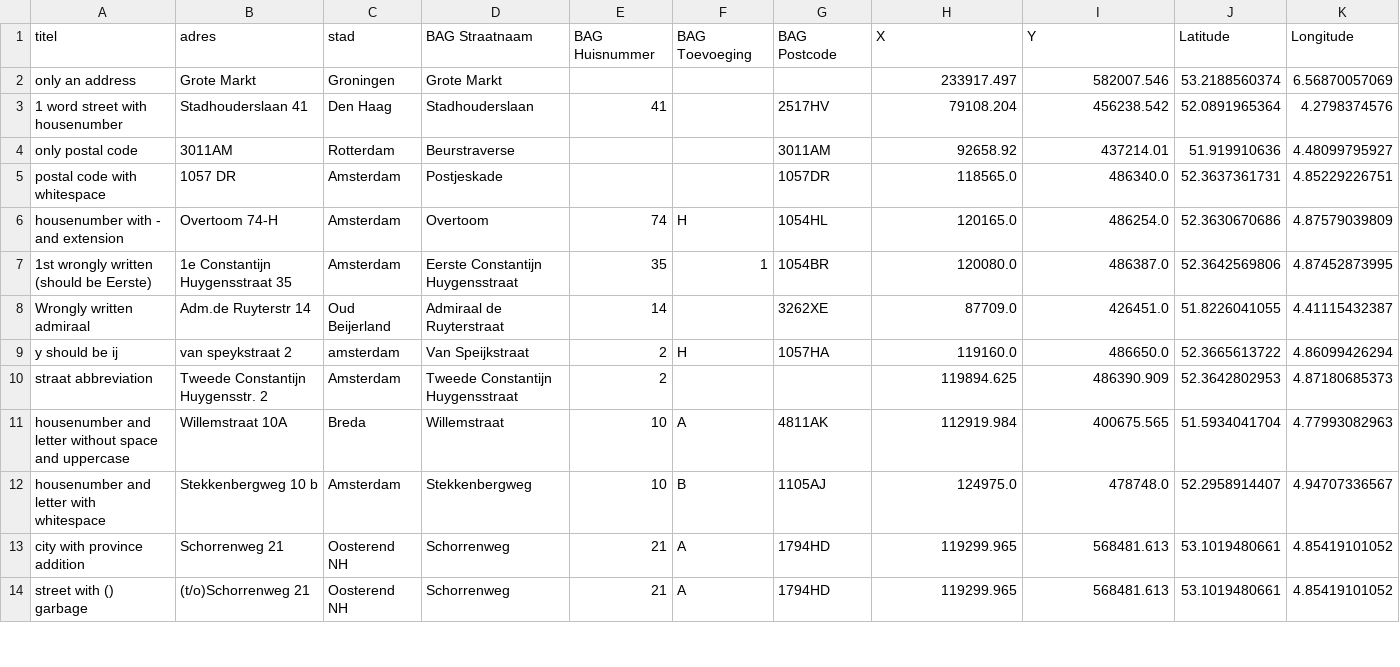
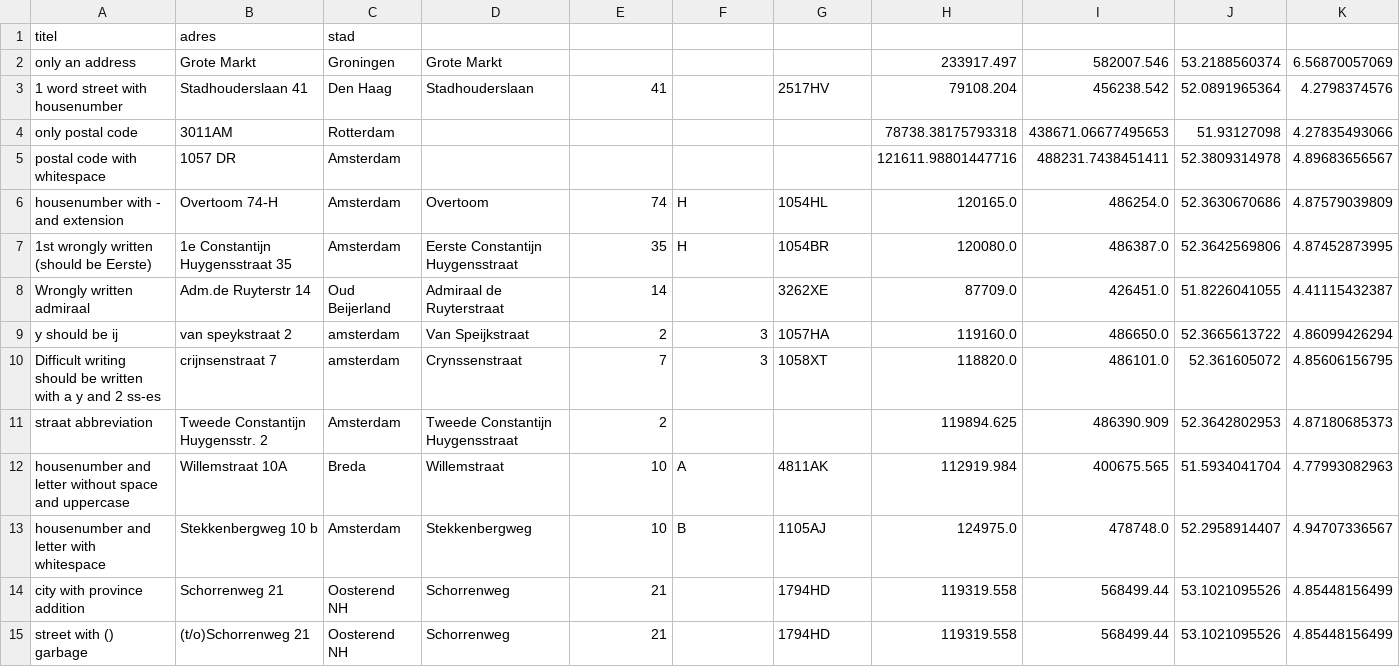
Before and after one commit to Lytrix/PDOK_address_geocoder_csv2csv, a CSV file: example output/address_BAG_geocoded.csv, drawn as a sheet; only a part is shown; the diff covers the shown part only.

Commit message:
optimisation and bugfixing
put most of the code into for loops and lists
made functions of most used parts
added more fallbacks

```diff
--- a/example output/address_BAG_geocoded.csv
+++ b/example output/address_BAG_geocoded.csv
@@ -1,10 +1,11 @@
-titel,adres,stad,BAG Straatnaam,BAG Huisnummer,BAG Toevoeging,BAG Postcode,X,Y,Latitude,Longitude
+titel,adres,stad
 only an address,Grote Markt,Groningen,Grote Markt,,,,233917.497,582007.546,53.2188560374,6.56870057069
 1 word street with housenumber ,Stadhouderslaan 41,Den Haag,Stadhouderslaan,41,,2517HV,79108.204,456238.542,52.0891965364,4.2798374576
-only postal code,3011AM,Rotterdam,Beurstraverse,,,3011AM,92658.92,437214.01,51.919910636,4.48099795927
-postal code with whitespace,1057 DR,Amsterdam,Postjeskade,,,1057DR,118565.0,486340.0,52.3637361731,4.85229226751
+only postal code,3011AM,Rotterdam,,,,,78738.38175793318,438671.06677495653,51.93127098,4.27835493066
+postal code with whitespace,1057 DR,Amsterdam,,,,,121611.98801447716,488231.7438451411,52.3809314978,4.89683656567
 housenumber with - and extension,Overtoom 74-H,Amsterdam,Overtoom,74,H,1054HL,120165.0,486254.0,52.3630670686,4.87579039809
-1st wrongly written (should be Eerste),1e Constantijn Huygensstraat 35,Amsterdam,Eerste Constantijn Huygensstraat,35,1,1054BR,120080.0,486387.0,52.3642569806,4.87452873995
+1st wrongly written (should be Eerste),1e Constantijn Huygensstraat 35,Amsterdam,Eerste Constantijn Huygensstraat,35,H,1054BR,120080.0,486387.0,52.3642569806,4.87452873995
 Wrongly written admiraal,Adm.de Ruyterstr 14,Oud Beijerland,Admiraal de Ruyterstraat,14,,3262XE,87709.0,426451.0,51.8226041055,4.41115432387
-y should be ij,van speykstraat 2, amsterdam,Van Speijkstraat,2,H,1057HA,119160.0,486650.0,52.3665613722,4.86099426294
+y should be ij,van speykstraat 2, amsterdam,Van Speijkstraat,2,3,1057HA,119160.0,486650.0,52.3665613722,4.86099426294
+Difficult writing should be written with a y and 2 ss-es,crijnsenstraat 7, amsterdam,Crynssenstraat,7,3,1058XT,118820.0,486101.0,52.361605072,4.85606156795
 straat abbreviation,Tweede Constantijn Huygensstr. 2,Amsterdam,Tweede Constantijn Huygensstraat,2,,,119894.625,486390.909,52.3642802953,4.87180685373
@@ -12,3 +13,3 @@ housenumber and letter without space and uppercase,Willemstraat 10A,Breda,Willem
 housenumber and letter with whitespace,Stekkenbergweg 10 b,Amsterdam,Stekkenbergweg,10,B,1105AJ,124975.0,478748.0,52.2958914407,4.94707336567
-city with province addition,Schorrenweg 21,Oosterend NH,Schorrenweg,21,A,1794HD,119299.965,568481.613,53.1019480661,4.85419101052
-street with () garbage,(t/o)Schorrenweg 21,Oosterend NH,Schorrenweg,21,A,1794HD,119299.965,568481.613,53.1019480661,4.85419101052
+city with province addition,Schorrenweg 21,Oosterend NH,Schorrenweg,21,,1794HD,119319.558,568499.44,53.1021095526,4.85448156499
+street with () garbage,(t/o)Schorrenweg 21,Oosterend NH,Schorrenweg,21,,1794HD,119319.558,568499.44,53.1021095526,4.85448156499
```
Also changed, not shown: 4 added rows and 29 edited cells elsewhere in this file, example files/address.csv, 2 other files.
